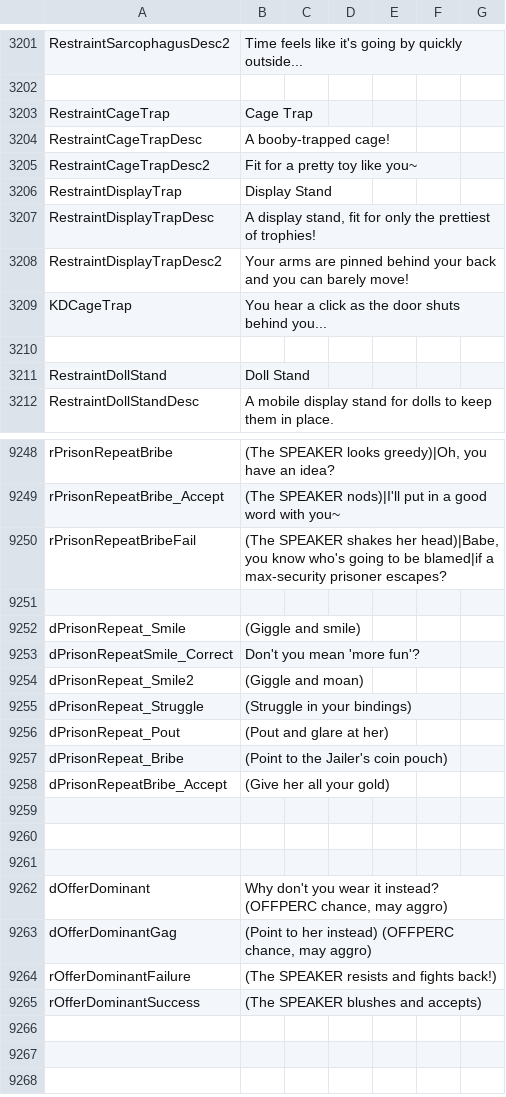
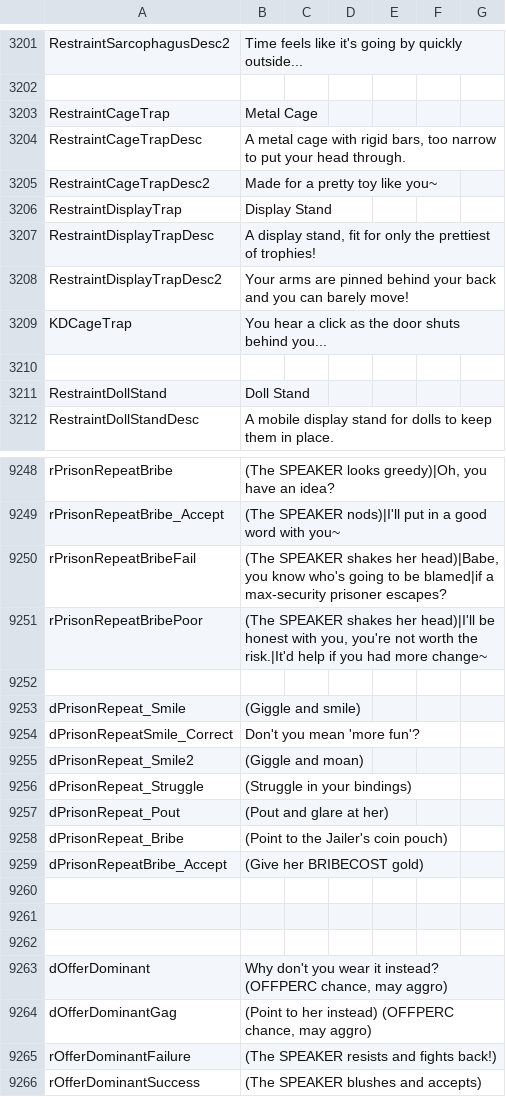
Before and after one commit to Ada18980/KinkiestDungeon, a CSV file: Screens/MiniGame/KinkyDungeon/Text_KinkyDungeon.csv, drawn as a sheet; only a part is shown, gaps mark what is left out; the shorter side is filled out with more unchanged rows.

Commit message:
Bribe

```diff
--- a/Screens/MiniGame/KinkyDungeon/Text_KinkyDungeon.csv
+++ b/Screens/MiniGame/KinkyDungeon/Text_KinkyDungeon.csv
@@ -3202,5 +3202,5 @@ RestraintSarcophagusDesc2,"Time feels like it's going by quickly outside..."
 
-RestraintCageTrap,Cage Trap
-RestraintCageTrapDesc,"A booby-trapped cage!"
-RestraintCageTrapDesc2,"Fit for a pretty toy like you~"
+RestraintCageTrap,Metal Cage
+RestraintCageTrapDesc,"A metal cage with rigid bars, too narrow to put your head through."
+RestraintCageTrapDesc2,"Made for a pretty toy like you~"
 RestraintDisplayTrap,Display Stand
@@ -9250,2 +9250,3 @@ rPrisonRepeatBribe_Accept,"(The SPEAKER nods)|I'll put in a good word with you~"
 rPrisonRepeatBribeFail,"(The SPEAKER shakes her head)|Babe, you know who's going to be blamed|if a max-security prisoner escapes?"
+rPrisonRepeatBribePoor,"(The SPEAKER shakes her head)|I'll be honest with you, you're not worth the risk.|It'd help if you had more change~"
 
@@ -9257,3 +9258,3 @@ dPrisonRepeat_Pout,"(Pout and glare at her)"
 dPrisonRepeat_Bribe,"(Point to the Jailer's coin pouch)"
-dPrisonRepeatBribe_Accept,"(Give her all your gold)"
+dPrisonRepeatBribe_Accept,"(Give her BRIBECOST gold)"
 
```
Also changed, not shown: 1 other file.
